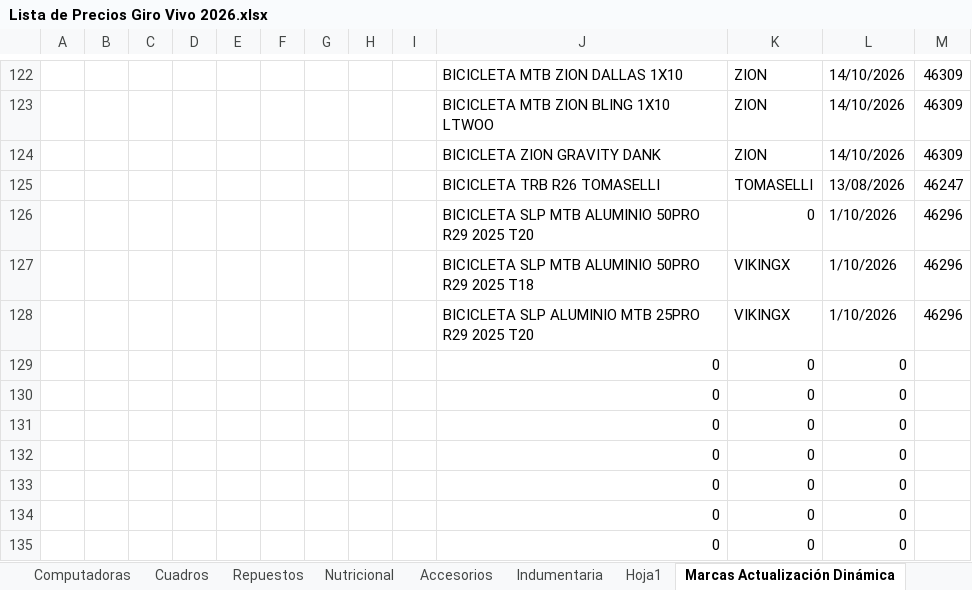
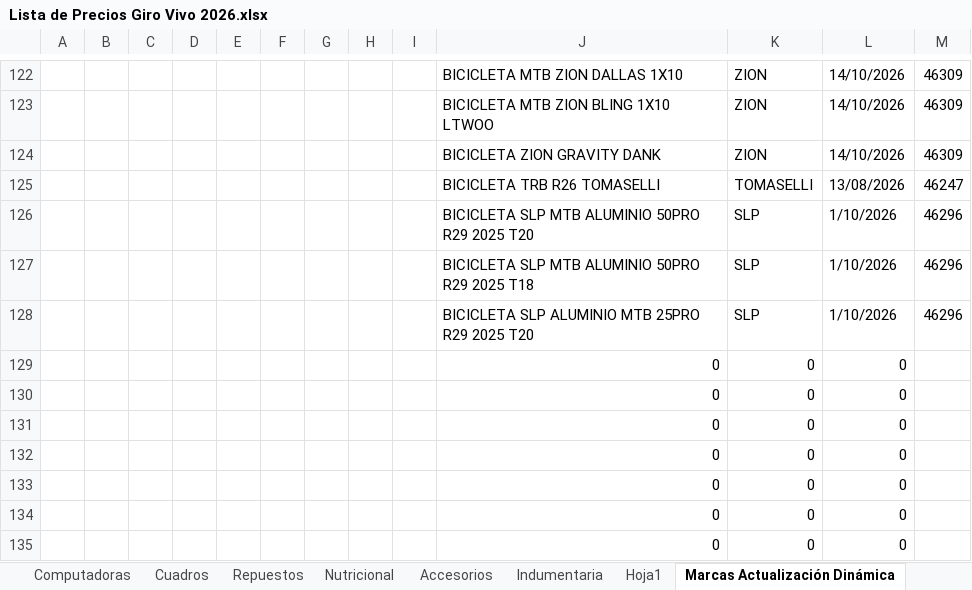
Before and after one commit to matyrelmuan15/listaprecios-girovivo, an Excel workbook: archivo/Lista de Precios Giro Vivo 2026.xlsx, sheet Marcas Actualización Dinámica, drawn as a sheet; only a part is shown, gaps mark what is left out; values as stored, in another font and other column widths than the file's, no borders; conditional formats not drawn; the diff names each change by its address in the sheet, - before the commit and + after, or states it on an @@ line.

```diff
--- a/archivo/Lista de Precios Giro Vivo 2026.xlsx (sheet Marcas Actualización Dinámica)
+++ b/archivo/Lista de Precios Giro Vivo 2026.xlsx (sheet Marcas Actualización Dinámica)
-K126: 0
+K126: SLP
-K127:K128: VIKINGX
+K127:K128: SLP
```
Also changed, not shown: sheet RegistroCambios, sheet Bicicletas MTB, sheet Bicicletas Gravel, 6 other files.
